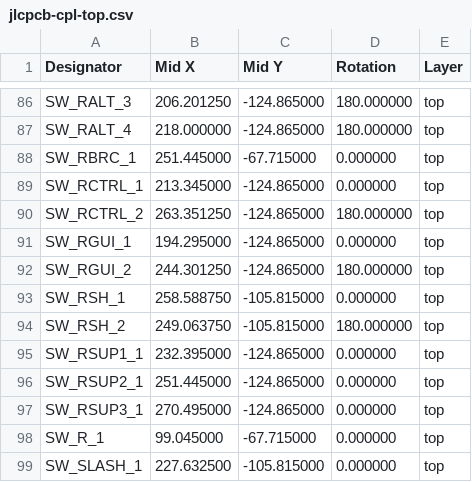
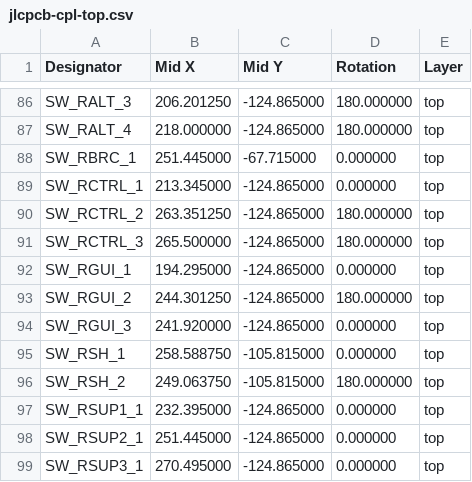
Before and after one commit to djvs/m0116, a CSV file: outputs/gerber/jlcpcb-cpl-top.csv, drawn as a sheet; only a part is shown, gaps mark what is left out; the shorter side is filled out with more unchanged rows.

```diff
--- a/outputs/gerber/jlcpcb-cpl-top.csv
+++ b/outputs/gerber/jlcpcb-cpl-top.csv
@@ -90,4 +90,6 @@ Designator,Mid X,Mid Y,Rotation,Layer
 "SW_RCTRL_2",263.351250,-124.865000,180.000000,top
+"SW_RCTRL_3",265.500000,-124.865000,180.000000,top
 "SW_RGUI_1",194.295000,-124.865000,0.000000,top
 "SW_RGUI_2",244.301250,-124.865000,180.000000,top
+"SW_RGUI_3",241.920000,-124.865000,0.000000,top
 "SW_RSH_1",258.588750,-105.815000,0.000000,top
```
Also changed, not shown: outputs/gerber/m0116-top-pos.csv, outputs/gerber/m0116.csv, 21 other files.
